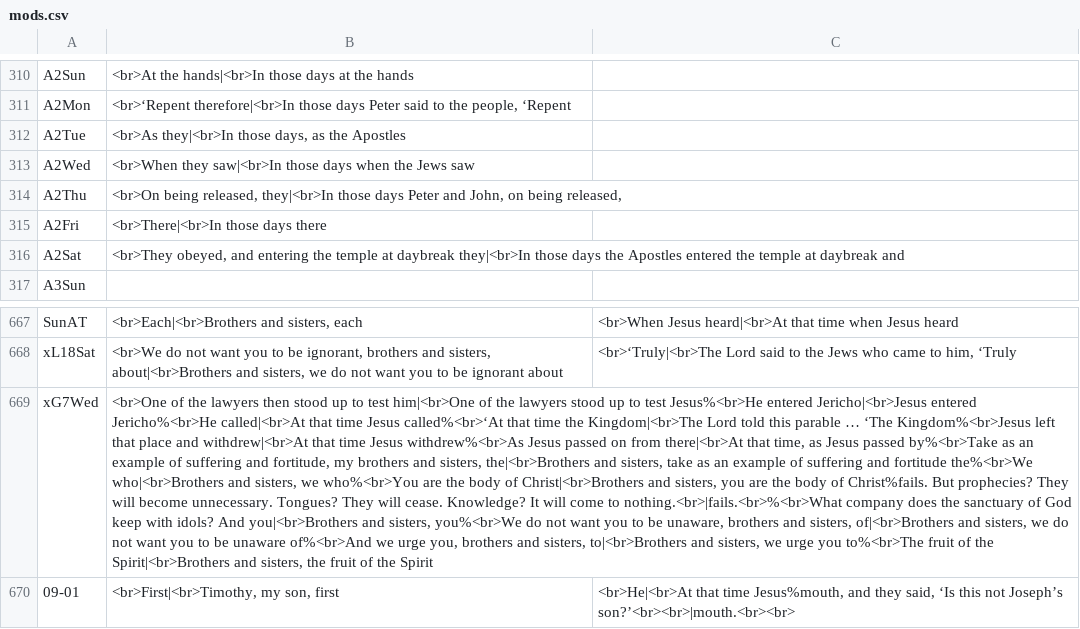
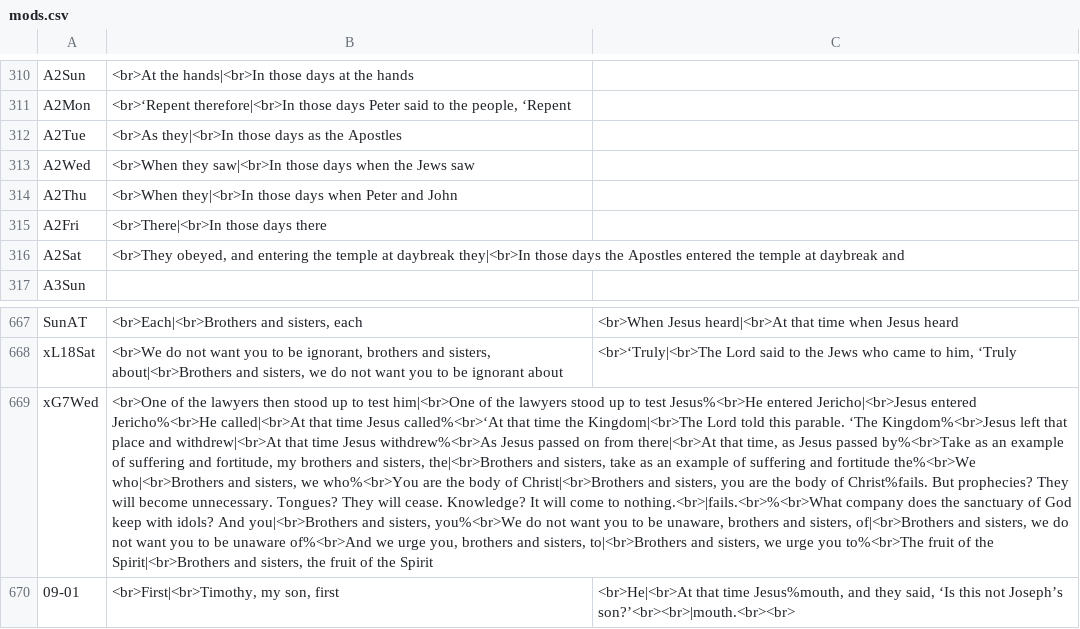
Before and after one commit to cmbryan/yocal, a CSV file: db/mods.csv, drawn as a sheet; only a part is shown, gaps mark what is left out; the diff names each change by its address in the sheet, - before the commit and + after, or states it on an @@ line.

```diff
--- a/db/mods.csv
+++ b/db/mods.csv
-B312: …they|<br>In those days, as the…
+B312: …they|<br>In those days as the…
-B314: <br>On being released, they|<br>In those days Peter and John, on being released,
+B314: <br>When they|<br>In those days when Peter and John
-B669: …told this parable … ‘The Kingdom%<br>Jesus…
+B669: …told this parable. ‘The Kingdom%<br>Jesus…
```
Also changed, not shown: 1 other file.
